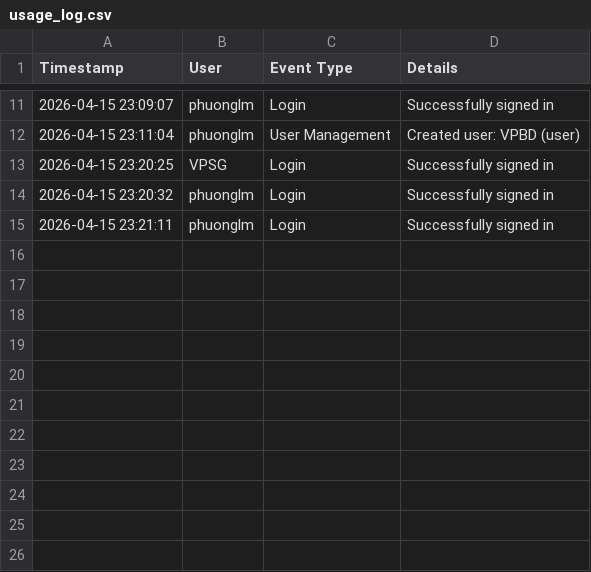
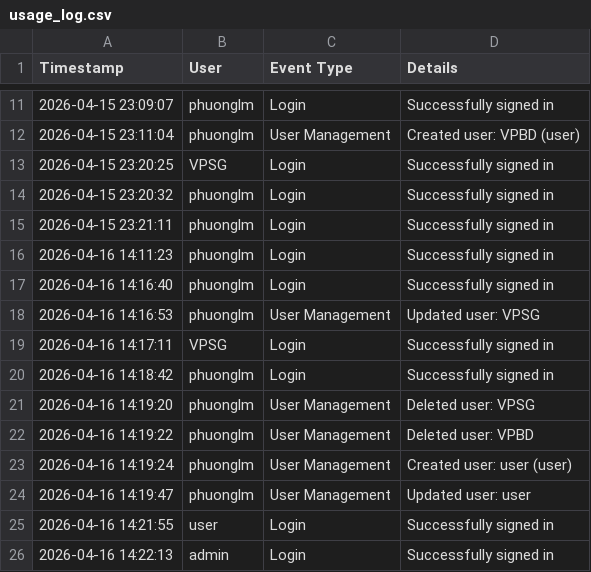
Before and after one commit to mauphuong979-bot/Word_NumCompare_Github_2, a CSV file: usage_log.csv, drawn as a sheet; only a part is shown, gaps mark what is left out.

```diff
--- a/usage_log.csv
+++ b/usage_log.csv
@@ -15 +15,12 @@ Timestamp,User,Event Type,Details
 2026-04-15 23:21:11,phuonglm,Login,Successfully signed in
+2026-04-16 14:11:23,phuonglm,Login,Successfully signed in
+2026-04-16 14:16:40,phuonglm,Login,Successfully signed in
+2026-04-16 14:16:53,phuonglm,User Management,Updated user: VPSG
+2026-04-16 14:17:11,VPSG,Login,Successfully signed in
+2026-04-16 14:18:42,phuonglm,Login,Successfully signed in
+2026-04-16 14:19:20,phuonglm,User Management,Deleted user: VPSG
+2026-04-16 14:19:22,phuonglm,User Management,Deleted user: VPBD
+2026-04-16 14:19:24,phuonglm,User Management,Created user: user (user)
+2026-04-16 14:19:47,phuonglm,User Management,Updated user: user
+2026-04-16 14:21:55,user,Login,Successfully signed in
+2026-04-16 14:22:13,admin,Login,Successfully signed in
```
Also changed, not shown: 2 other files.
